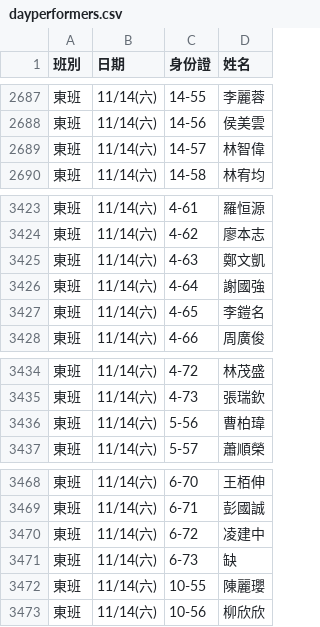
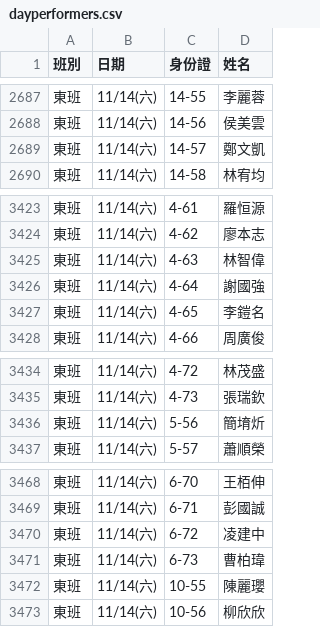
Before and after one commit to jyhornglin-glitch/Dome_Position, a CSV file: dayperformers.csv, drawn as a sheet; only a part is shown, gaps mark what is left out.

```diff
--- a/dayperformers.csv
+++ b/dayperformers.csv
@@ -2688,3 +2688,3 @@
 東班,11/14(六),14-56,侯美雲
-東班,11/14(六),14-57,林智偉
+東班,11/14(六),14-57,鄭文凱
 東班,11/14(六),14-58,林宥均
@@ -3424,3 +3424,3 @@
 東班,11/14(六),4-62,廖本志
-東班,11/14(六),4-63,鄭文凱
+東班,11/14(六),4-63,林智偉
 東班,11/14(六),4-64,謝國強
@@ -3435,3 +3435,3 @@
 東班,11/14(六),4-73,張瑞欽
-東班,11/14(六),5-56,曹柏瑋
+東班,11/14(六),5-56,簡堉炘
 東班,11/14(六),5-57,蕭順榮
@@ -3470,3 +3470,3 @@
 東班,11/14(六),6-72,凌建中
-東班,11/14(六),6-73,缺
+東班,11/14(六),6-73,曹柏瑋
 東班,11/14(六),10-55,陳麗瓔
```
Also changed, not shown: 1 other file.
